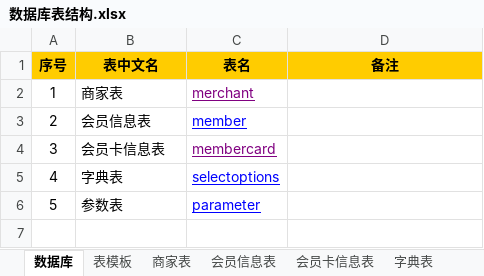
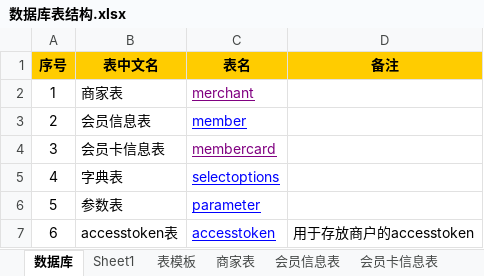
Before and after one commit to zhangxiaodang/wechatcard, an Excel workbook: document/数据库表结构.xlsx, sheet 数据库, drawn as a sheet; values as stored, in another font and other column widths than the file's, no borders; the diff names each change by its address in the sheet, - before the commit and + after, or states it on an @@ line.

```diff
--- a/document/数据库表结构.xlsx (sheet 数据库)
+++ b/document/数据库表结构.xlsx (sheet 数据库)
+sheet tab: Sheet1
+row 7: 6 | accesstoken表 | accesstoken | 用于存放商户的accesstoken
```
Also changed, not shown: other sheet tabs.
